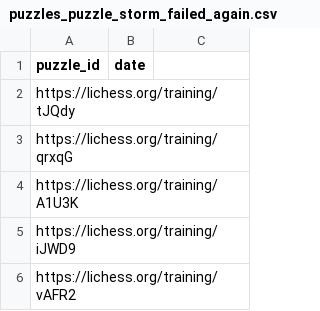
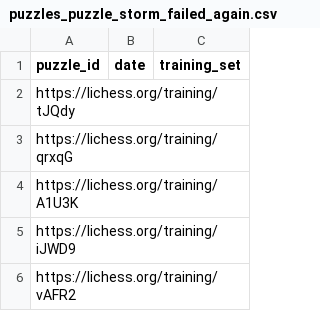
Before and after one commit to IsaacVerm/lichess-data, a CSV file: data/raw/puzzles_puzzle_storm_failed_again.csv, drawn as a sheet; only a part is shown; the diff names each change by its address in the sheet, - before the commit and + after, or states it on an @@ line.

Commit message:
add field training_set to puzzles_puzzle_storm_failed_again

```diff
--- a/data/raw/puzzles_puzzle_storm_failed_again.csv
+++ b/data/raw/puzzles_puzzle_storm_failed_again.csv
-C1: (empty)
+C1: training_set
```
